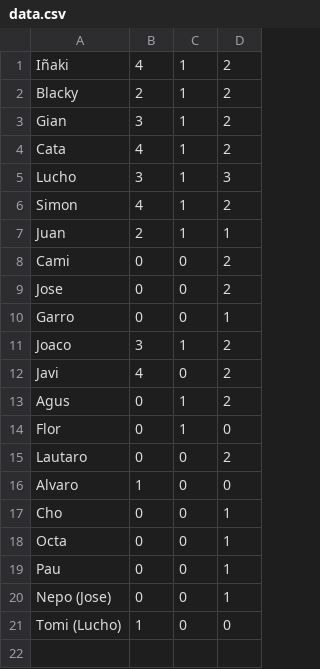
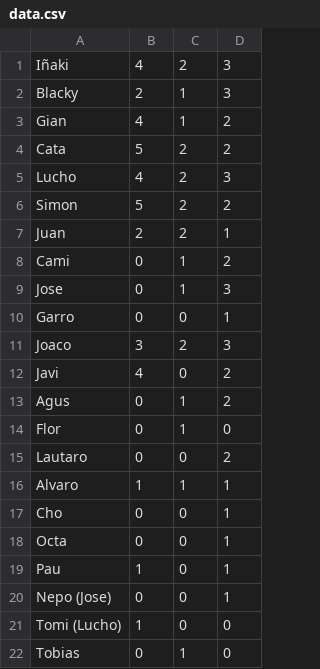
Before and after one commit to javidelrojoo/javidelrojoo.github.io, a CSV file: data.csv, drawn as a sheet.

```diff
--- a/data.csv
+++ b/data.csv
@@ -1,12 +1,12 @@
-Iñaki,4,1,2
-Blacky,2,1,2
-Gian,3,1,2
-Cata,4,1,2
-Lucho,3,1,3
-Simon,4,1,2
-Juan,2,1,1
-Cami,0,0,2
-Jose,0,0,2
+Iñaki,4,2,3
+Blacky,2,1,3
+Gian,4,1,2
+Cata,5,2,2
+Lucho,4,2,3
+Simon,5,2,2
+Juan,2,2,1
+Cami,0,1,2
+Jose,0,1,3
 Garro,0,0,1
-Joaco,3,1,2
+Joaco,3,2,3
 Javi,4,0,2
@@ -15,7 +15,8 @@ Flor,0,1,0
 Lautaro,0,0,2
-Alvaro,1,0,0
+Alvaro,1,1,1
 Cho,0,0,1
 Octa,0,0,1
-Pau,0,0,1
+Pau,1,0,1
 Nepo (Jose),0,0,1
 Tomi (Lucho),1,0,0
+Tobias,0,1,0
```
Also changed, not shown: 1 other file.
